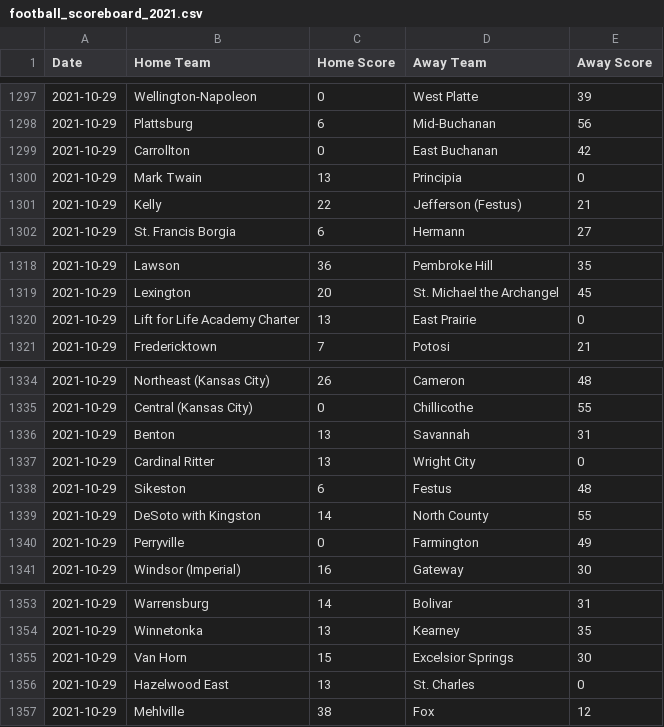
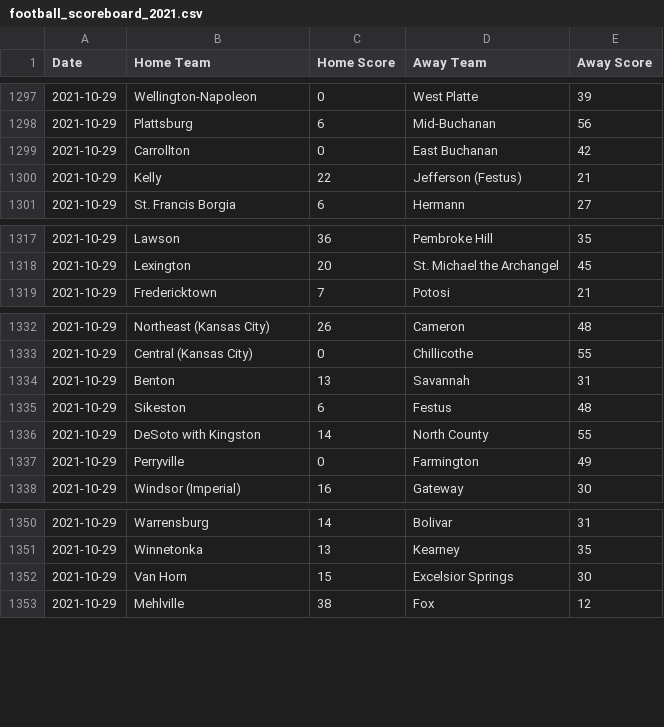
Before and after one commit to AllMOSports/football-ratings-2021, a CSV file: football_scoreboard_2021.csv, drawn as a sheet; only a part is shown, gaps mark what is left out.

```diff
--- a/football_scoreboard_2021.csv
+++ b/football_scoreboard_2021.csv
@@ -1299,3 +1299,2 @@ Date,Home Team,Home Score,Away Team,Away Score
 2021-10-29,Carrollton,0,East Buchanan,42
-2021-10-29,Mark Twain,13,Principia,0
 2021-10-29,Kelly,22,Jefferson (Festus),21
@@ -1319,3 +1318,2 @@ Date,Home Team,Home Score,Away Team,Away Score
 2021-10-29,Lexington,20,St. Michael the Archangel,45
-2021-10-29,Lift for Life Academy Charter,13,East Prairie,0
 2021-10-29,Fredericktown,7,Potosi,21
@@ -1336,3 +1334,2 @@ Date,Home Team,Home Score,Away Team,Away Score
 2021-10-29,Benton,13,Savannah,31
-2021-10-29,Cardinal Ritter,13,Wright City,0
 2021-10-29,Sikeston,6,Festus,48
@@ -1355,3 +1352,2 @@ Date,Home Team,Home Score,Away Team,Away Score
 2021-10-29,Van Horn,15,Excelsior Springs,30
-2021-10-29,Hazelwood East,13,St. Charles,0
 2021-10-29,Mehlville,38,Fox,12
```
Also changed, not shown: football_rankings_2021_all.csv, football_rankings_2021_class1.csv, 12 other files.
